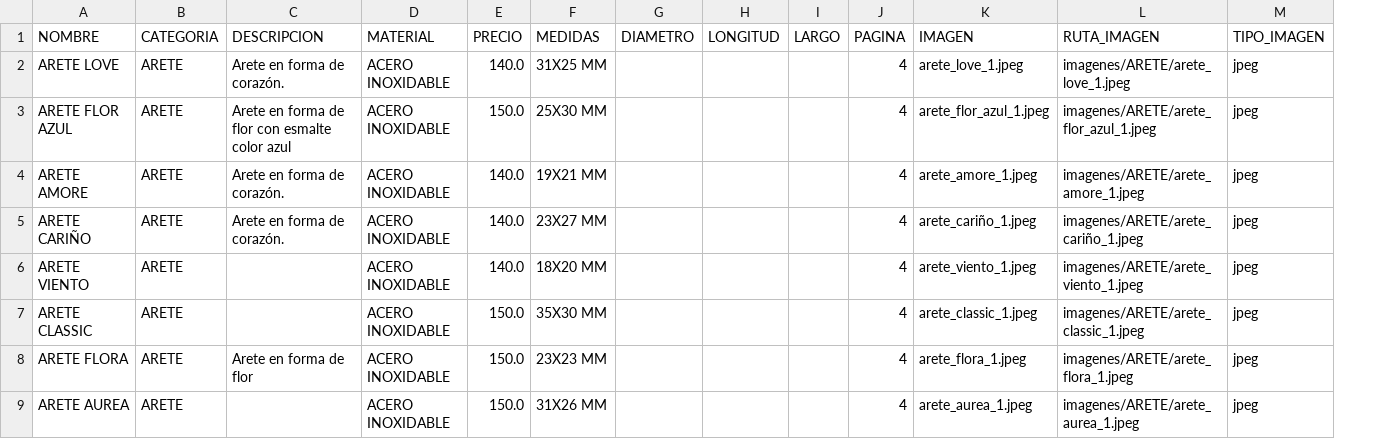
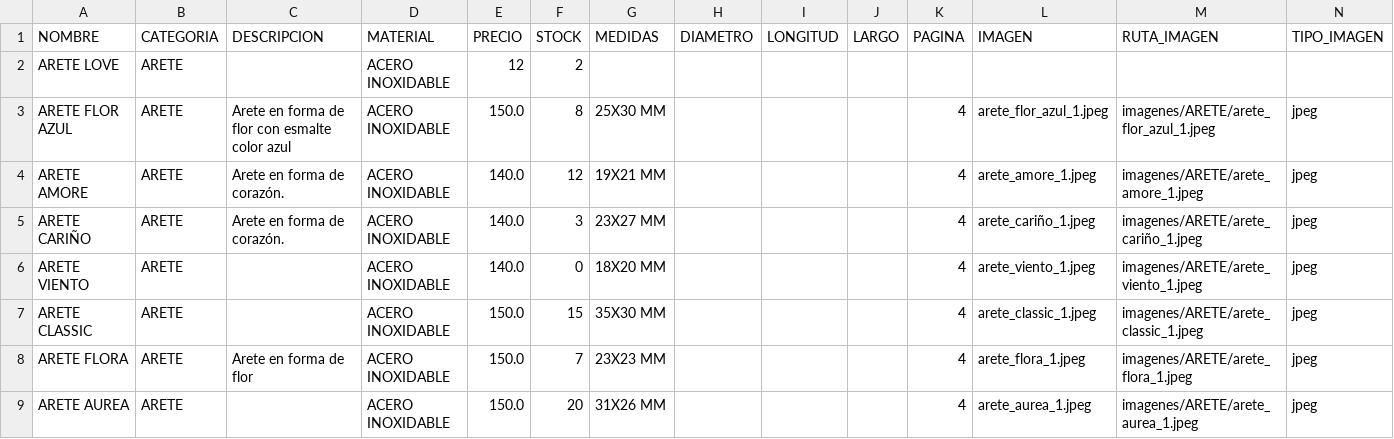
Before and after one commit to Yael200206/morantjewelry, a CSV file: public/productos.csv, drawn as a sheet; only a part is shown; addresses are those after the commit; the diff names each change by its address in the sheet, - before the commit and + after, or states it on an @@ line.

Commit message:
stock disponible

```diff
--- a/public/productos.csv
+++ b/public/productos.csv
+column F (STOCK), rows 2-9: 2 | 8 | 12 | 3 | 0 | 15 | 7 | 20
-C2 (DESCRIPCION): Arete en forma de corazón.
+C2 (DESCRIPCION): (empty)
-E2 (PRECIO): 140.0
+E2 (PRECIO): 12
-G2 (MEDIDAS): 31X25 MM
+G2 (MEDIDAS): (empty)
-K2 (PAGINA): 4
+K2 (PAGINA): (empty)
-L2 (IMAGEN): arete_love_1.jpeg
+L2 (IMAGEN): (empty)
-M2 (RUTA_IMAGEN): imagenes/ARETE/arete_love_1.jpeg
+M2 (RUTA_IMAGEN): (empty)
-N2 (TIPO_IMAGEN): jpeg
+N2 (TIPO_IMAGEN): (empty)
```
Also changed, not shown: 3 other files.
